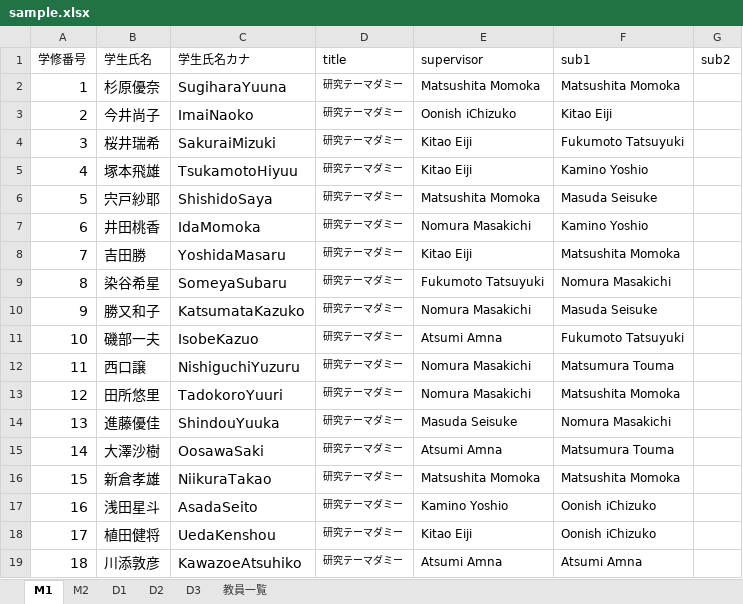
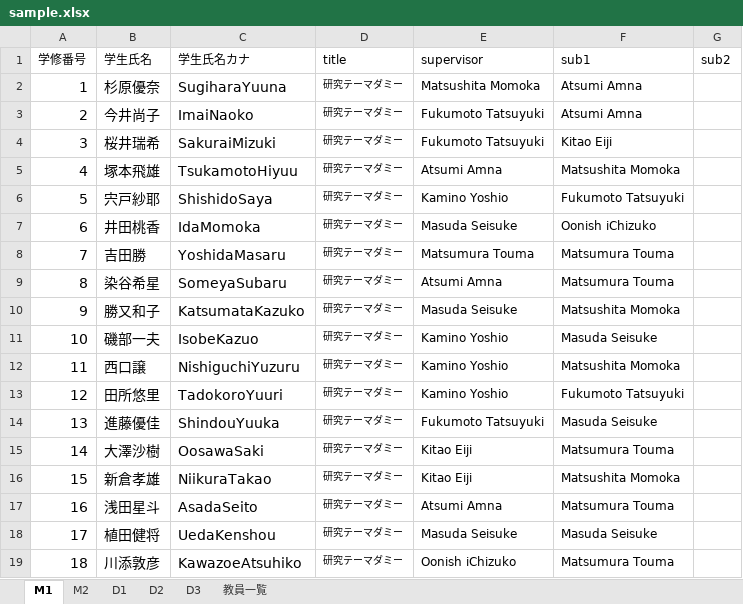
Before and after one commit to TetsuakiBaba/iaFukusa, an Excel workbook: public/sample.xlsx, sheet M1, drawn as a sheet; only a part is shown; values as stored, in another font and other column widths than the file's, no borders; the diff covers the shown part only; the diff names each change by its address in the sheet, - before the commit and + after, or states it on an @@ line.

```diff
--- a/public/sample.xlsx (sheet M1)
+++ b/public/sample.xlsx (sheet M1)
-F2 (sub1): Matsushita Momoka
+F2 (sub1): Atsumi Amna
-E3 (supervisor): Oonish iChizuko
+E3 (supervisor): Fukumoto Tatsuyuki
-F3 (sub1): Kitao Eiji
+F3 (sub1): Atsumi Amna
-E4 (supervisor): Kitao Eiji
+E4 (supervisor): Fukumoto Tatsuyuki
-F4 (sub1): Fukumoto Tatsuyuki
+F4 (sub1): Kitao Eiji
-E5 (supervisor): Kitao Eiji
+E5 (supervisor): Atsumi Amna
-F5 (sub1): Kamino Yoshio
+F5 (sub1): Matsushita Momoka
-E6 (supervisor): Matsushita Momoka
+E6 (supervisor): Kamino Yoshio
-F6 (sub1): Masuda Seisuke
+F6 (sub1): Fukumoto Tatsuyuki
-E7 (supervisor): Nomura Masakichi
+E7 (supervisor): Masuda Seisuke
-F7 (sub1): Kamino Yoshio
+F7 (sub1): Oonish iChizuko
-E8 (supervisor): Kitao Eiji
+E8 (supervisor): Matsumura Touma
-F8 (sub1): Matsushita Momoka
+F8 (sub1): Matsumura Touma
-E9 (supervisor): Fukumoto Tatsuyuki
+E9 (supervisor): Atsumi Amna
-F9 (sub1): Nomura Masakichi
+F9 (sub1): Matsumura Touma
-E10 (supervisor): Nomura Masakichi
+E10 (supervisor): Masuda Seisuke
-F10 (sub1): Masuda Seisuke
+F10 (sub1): Matsushita Momoka
-E11 (supervisor): Atsumi Amna
+E11 (supervisor): Kamino Yoshio
-F11 (sub1): Fukumoto Tatsuyuki
+F11 (sub1): Masuda Seisuke
-E12:E13 (supervisor): Nomura Masakichi
+E12:E13 (supervisor): Kamino Yoshio
-F12 (sub1): Matsumura Touma
+F12 (sub1): Matsushita Momoka
-F13 (sub1): Matsushita Momoka
+F13 (sub1): Fukumoto Tatsuyuki
-E14 (supervisor): Masuda Seisuke
+E14 (supervisor): Fukumoto Tatsuyuki
-F14 (sub1): Nomura Masakichi
+F14 (sub1): Masuda Seisuke
-E15 (supervisor): Atsumi Amna
+E15 (supervisor): Kitao Eiji
-E16 (supervisor): Matsushita Momoka
+E16 (supervisor): Kitao Eiji
-E17 (supervisor): Kamino Yoshio
+E17 (supervisor): Atsumi Amna
-F17 (sub1): Oonish iChizuko
+F17 (sub1): Matsumura Touma
-E18 (supervisor): Kitao Eiji
+E18 (supervisor): Masuda Seisuke
-F18 (sub1): Oonish iChizuko
+F18 (sub1): Masuda Seisuke
-E19 (supervisor): Atsumi Amna
+E19 (supervisor): Oonish iChizuko
-F19 (sub1): Atsumi Amna
+F19 (sub1): Matsumura Touma
```
Also changed, not shown: 22 edited cells elsewhere in this sheet, sheet M2, sheet D3, sheet D2, sheet D1, 2 other files.
